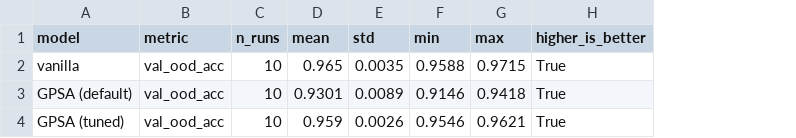
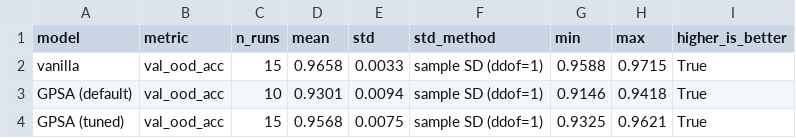
Before and after one commit to xxamisha/Locality-in-ViT-for-histopathlogy-imgs, a CSV file: Analysis_imgs/results_table_val_ood_acc.csv, drawn as a sheet; addresses are those after the commit; the diff names each change by its address in the sheet, - before the commit and + after, or states it on an @@ line.

```diff
--- a/Analysis_imgs/results_table_val_ood_acc.csv
+++ b/Analysis_imgs/results_table_val_ood_acc.csv
+column F (std_method), rows 2-4: all sample SD (ddof=1)
-C2 (n_runs): 10
+C2 (n_runs): 15
-D2 (mean): 0.965
+D2 (mean): 0.9658
-E2 (std): 0.0035
+E2 (std): 0.0033
-E3 (std): 0.0089
+E3 (std): 0.0094
-C4 (n_runs): 10
+C4 (n_runs): 15
-D4 (mean): 0.959
+D4 (mean): 0.9568
-E4 (std): 0.0026
+E4 (std): 0.0075
-G4 (min): 0.9546
+G4 (min): 0.9325
```
Also changed, not shown: Analysis_imgs/results_table_test_ood_acc.csv, Analysis_imgs/statistical_results.csv, 10 other files.
